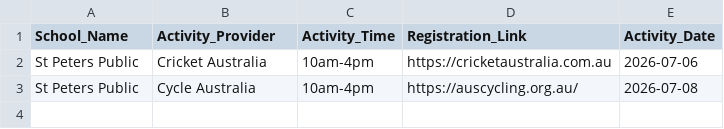
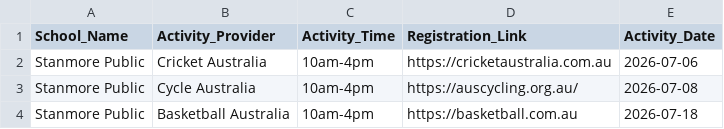
Before and after one commit to divandulken-ops/test-share-our-schools, a CSV file: sos_holiday_activities.csv, drawn as a sheet.

Commit message:
Updated CSV via Power Automate

```diff
--- a/sos_holiday_activities.csv
+++ b/sos_holiday_activities.csv
@@ -1,3 +1,4 @@
 School_Name,Activity_Provider,Activity_Time,Registration_Link,Activity_Date
-St Peters Public,Cricket Australia,10am-4pm,https://cricketaustralia.com.au,2026-07-06
-St Peters Public,Cycle Australia,10am-4pm,https://auscycling.org.au/,2026-07-08
+Stanmore Public,Cricket Australia,10am-4pm,https://cricketaustralia.com.au,2026-07-06
+Stanmore Public,Cycle Australia,10am-4pm,https://auscycling.org.au/,2026-07-08
+Stanmore Public,Basketball Australia,10am-4pm,https://basketball.com.au,2026-07-18
```
